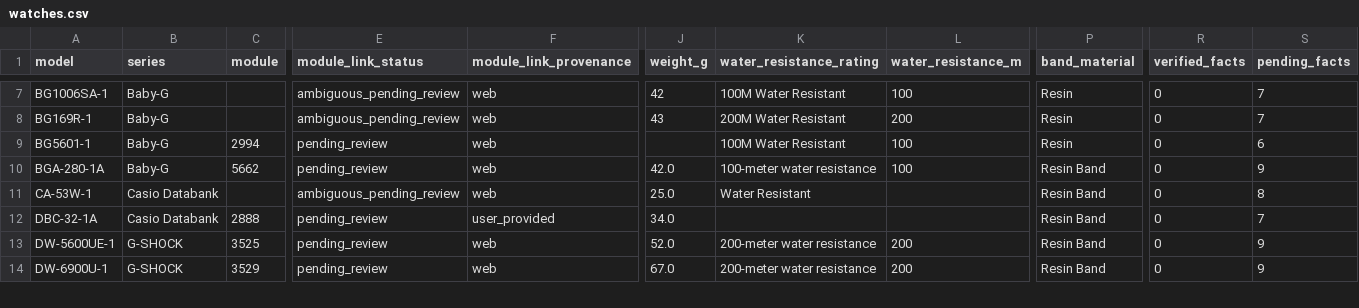
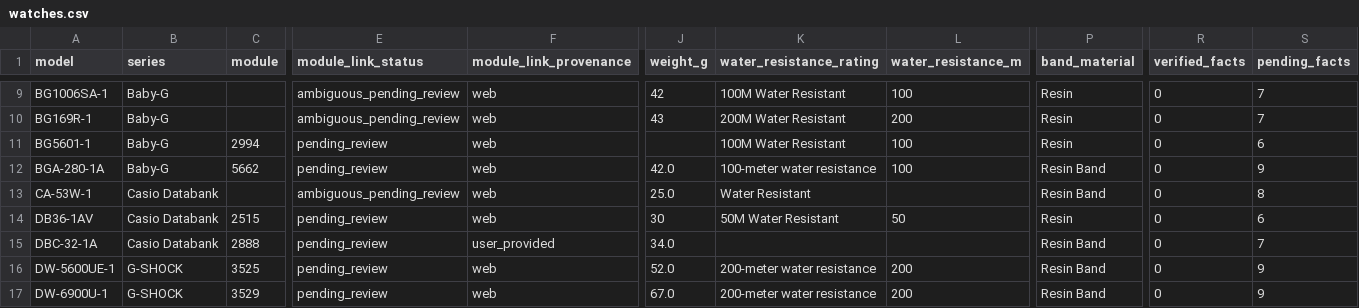
Before and after one commit to SEPULKRUM/casio-watch-specs, a CSV file: data/watches.csv, drawn as a sheet; only a part is shown, gaps mark what is left out; rows hold the shown columns only; the diff covers the shown part only; the diff names each change by its address in the sheet, - before the commit and + after, or states it on an @@ line.

Commit message:
Add six archived Sports, Databank and analog models with source conflict handling

```diff
--- a/data/watches.csv
+++ b/data/watches.csv
+row 14: DB36-1AV | Casio Databank | 2515 | pending_review | web | 30 | 50M Water Resistant | 50 | Resin | 0 | 6
```
Also changed, not shown: 5 added rows elsewhere in this file, 8 other files.
